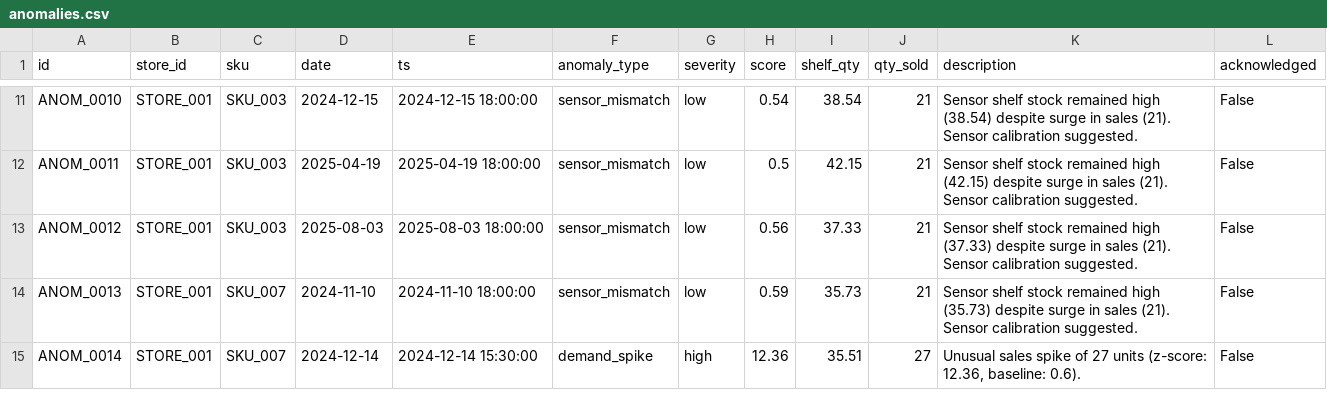
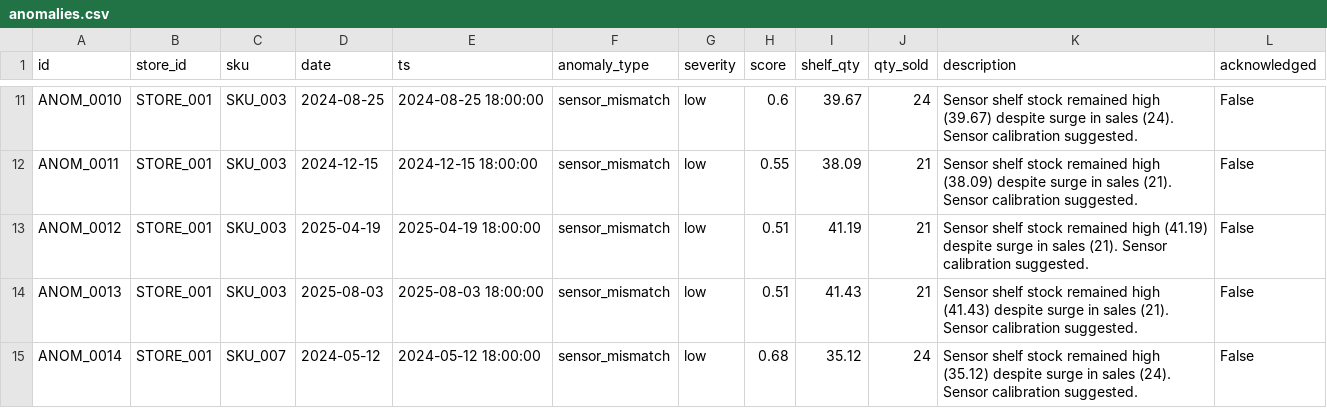
Before and after one commit to CaptainShyamal/Retail-Pulse, a CSV file: data/predictions/anomalies.csv, drawn as a sheet; only a part is shown, gaps mark what is left out; the diff covers the shown part only; the diff names each change by its address in the sheet, - before the commit and + after, or states it on an @@ line.

```diff
--- a/data/predictions/anomalies.csv
+++ b/data/predictions/anomalies.csv
-D11 (date): 2024-12-15
+D11 (date): 2024-08-25
-E11 (ts): 2024-12-15 18:00:00
+E11 (ts): 2024-08-25 18:00:00
-H11 (score): 0.54
+H11 (score): 0.6
-I11 (shelf_qty): 38.54
+I11 (shelf_qty): 39.67
-J11 (qty_sold): 21
+J11 (qty_sold): 24
-K11 (description): …remained high (38.54) despite surge in sales (21). Sensor calibration…
+K11 (description): …remained high (39.67) despite surge in sales (24). Sensor calibration…
-D12 (date): 2025-04-19
+D12 (date): 2024-12-15
-E12 (ts): 2025-04-19 18:00:00
+E12 (ts): 2024-12-15 18:00:00
-H12 (score): 0.5
+H12 (score): 0.55
-I12 (shelf_qty): 42.15
+I12 (shelf_qty): 38.09
-K12 (description): …remained high (42.15) despite surge…
+K12 (description): …remained high (38.09) despite surge…
-D13 (date): 2025-08-03
+D13 (date): 2025-04-19
-E13 (ts): 2025-08-03 18:00:00
+E13 (ts): 2025-04-19 18:00:00
-H13 (score): 0.56
+H13 (score): 0.51
-I13 (shelf_qty): 37.33
+I13 (shelf_qty): 41.19
-K13 (description): …remained high (37.33) despite surge…
+K13 (description): …remained high (41.19) despite surge…
-C14 (sku): SKU_007
+C14 (sku): SKU_003
-D14 (date): 2024-11-10
+D14 (date): 2025-08-03
-E14 (ts): 2024-11-10 18:00:00
+E14 (ts): 2025-08-03 18:00:00
-H14 (score): 0.59
+H14 (score): 0.51
-I14 (shelf_qty): 35.73
+I14 (shelf_qty): 41.43
-K14 (description): …remained high (35.73) despite surge…
+K14 (description): …remained high (41.43) despite surge…
-D15 (date): 2024-12-14
+D15 (date): 2024-05-12
-E15 (ts): 2024-12-14 15:30:00
+E15 (ts): 2024-05-12 18:00:00
-F15 (anomaly_type): demand_spike
+F15 (anomaly_type): sensor_mismatch
-G15 (severity): high
+G15 (severity): low
-H15 (score): 12.36
+H15 (score): 0.68
-I15 (shelf_qty): 35.51
+I15 (shelf_qty): 35.12
-J15 (qty_sold): 27
+J15 (qty_sold): 24
-K15 (description): Unusual sales spike of 27 units (z-score: 12.36, baseline: 0.6).
+K15 (description): Sensor shelf stock remained high (35.12) despite surge in sales (24). Sensor calibration suggested.
```
Also changed, not shown: 2 removed rows and 143 edited cells elsewhere in this file, 5 other files.
